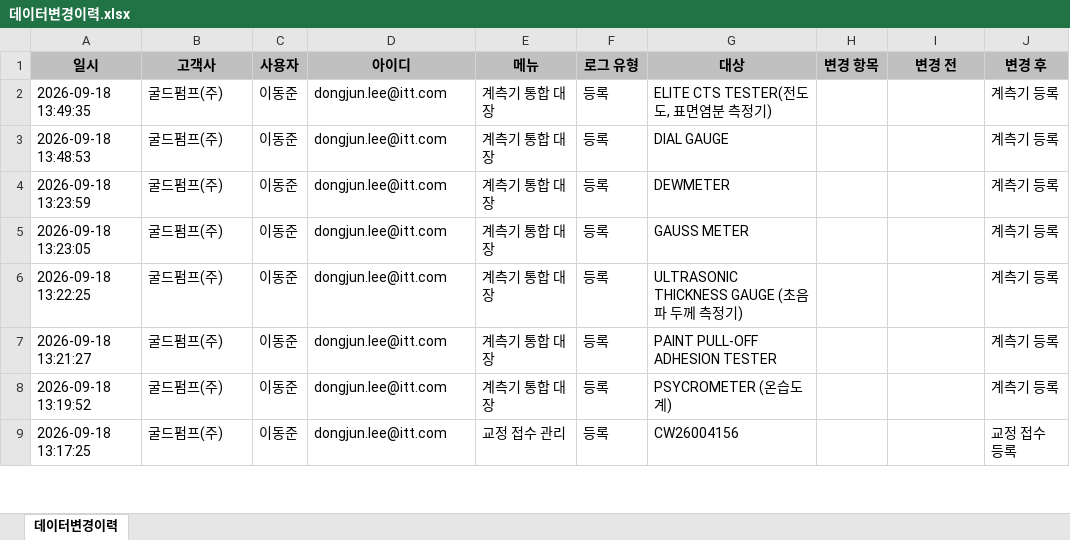
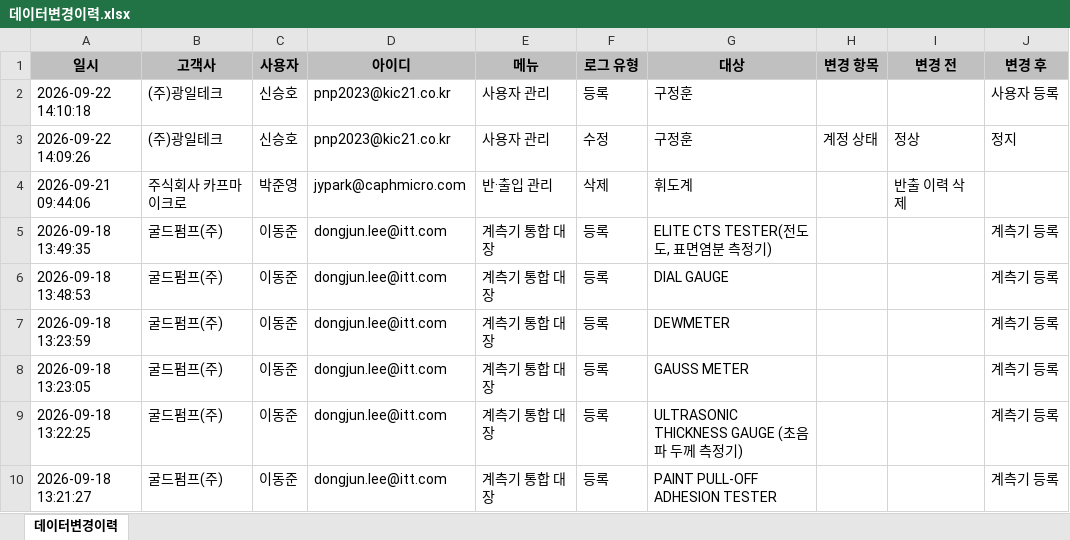
Before and after one commit to hikary83/kic-worktools, an Excel workbook: docs/dashboard/data/데이터변경이력.xlsx, sheet 데이터변경이력, drawn as a sheet; only a part is shown; the shorter side is filled out with more unchanged rows; values as stored, in another font and other column widths than the file's, no borders; the diff names each change by its address in the sheet, - before the commit and + after, or states it on an @@ line.

Commit message:
data: update 데이터변경이력.xlsx for 2026-09-23

```diff
--- a/docs/dashboard/data/데이터변경이력.xlsx (sheet 데이터변경이력)
+++ b/docs/dashboard/data/데이터변경이력.xlsx (sheet 데이터변경이력)
+row 2: 2026-09-22 14:10:18 | (주)광일테크 | 신승호 | pnp2023@kic21.co.kr | 사용자 관리 | 등록 | 구정훈 |  |  | 사용자 등록
+row 3: 2026-09-22 14:09:26 | (주)광일테크 | 신승호 | pnp2023@kic21.co.kr | 사용자 관리 | 수정 | 구정훈 | 계정 상태 | 정상 | 정지
+row 4: 2026-09-21 09:44:06 | 주식회사 카프마이크로 | 박준영 | jypark@caphmicro.com | 반·출입 관리 | 삭제 | 휘도계 |  | 반출 이력 삭제
```
